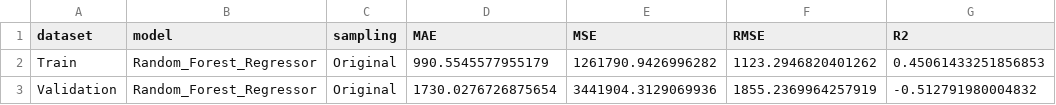
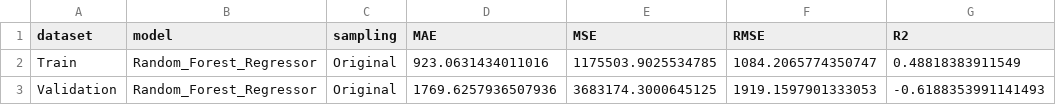
Before and after one commit to Jmartingar/Half_life, a CSV file: metrics/RandomForest_Regression_Grid_42_grid_metrics.csv, drawn as a sheet.

```diff
--- a/metrics/RandomForest_Regression_Grid_42_grid_metrics.csv
+++ b/metrics/RandomForest_Regression_Grid_42_grid_metrics.csv
@@ -1,3 +1,3 @@
 dataset,model,sampling,MAE,MSE,RMSE,R2
-Train,Random_Forest_Regressor,Original,990.5545577955179,1261790.9426996282,1123.2946820401262,0.45061433251856853
-Validation,Random_Forest_Regressor,Original,1730.0276726875654,3441904.3129069936,1855.2369964257919,-0.512791980004832
+Train,Random_Forest_Regressor,Original,923.0631434011016,1175503.9025534785,1084.2065774350747,0.48818383911549
+Validation,Random_Forest_Regressor,Original,1769.6257936507936,3683174.3000645125,1919.1597901333053,-0.6188353991141493
```
Also changed, not shown: 5 other files.
